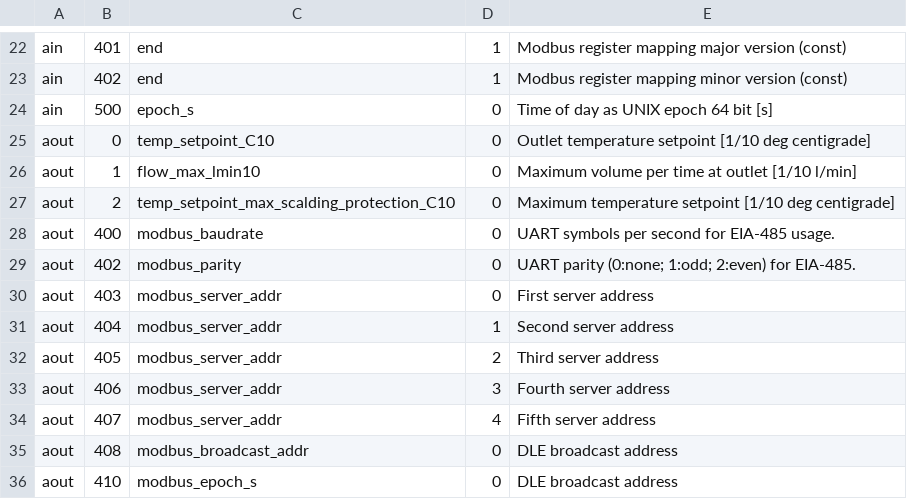
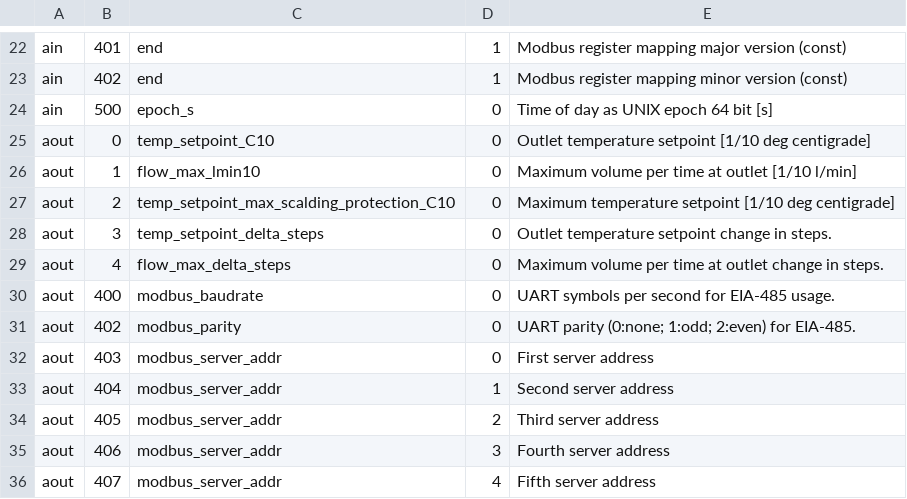
Before and after one commit to clage-gmbh/clage_modbus, a CSV file: src/clage_modbus_mapping.csv, drawn as a sheet; only a part is shown, gaps mark what is left out; the shorter side is filled out with more unchanged rows; the diff names each change by its address in the sheet, - before the commit and + after, or states it on an @@ line.

Commit message:
Added new delta steps registers for FW v0.5.2.

```diff
--- a/src/clage_modbus_mapping.csv
+++ b/src/clage_modbus_mapping.csv
+row 28: aout | 3 | temp_setpoint_delta_steps | 0 | Outlet temperature setpoint change in steps.
+row 29: aout | 4 | flow_max_delta_steps | 0 | Maximum volume per time at outlet change in steps.
```
Also changed, not shown: src/clage_param.csv, 4 other files.
